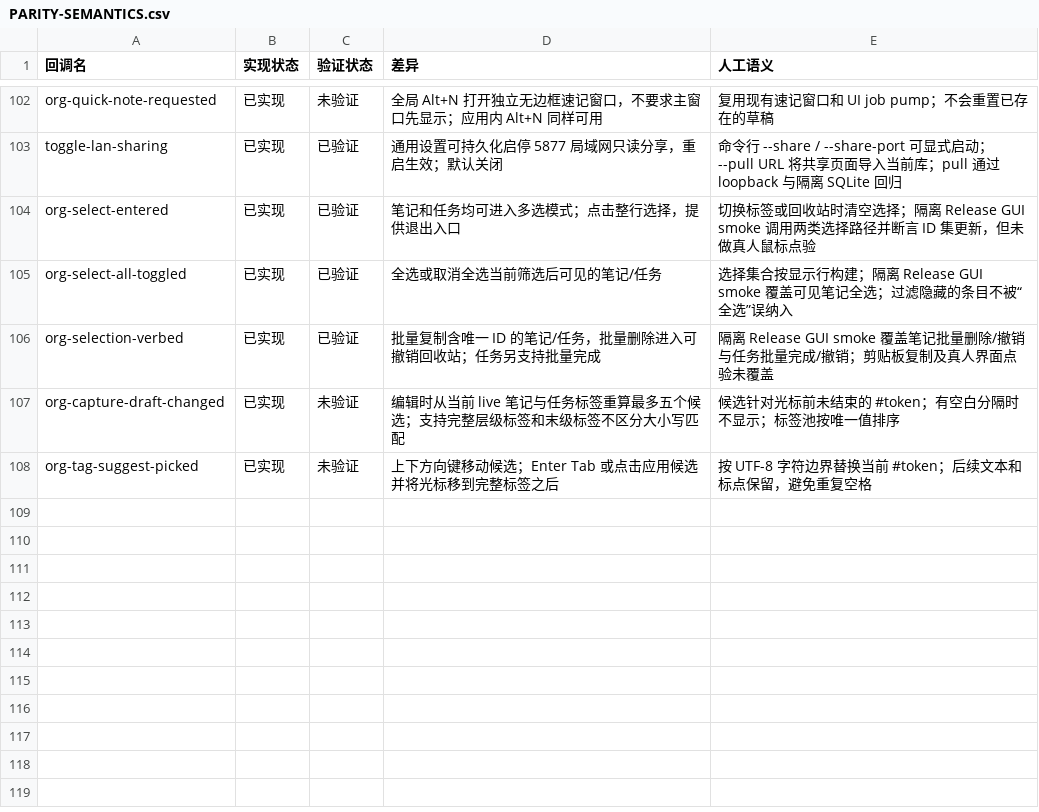
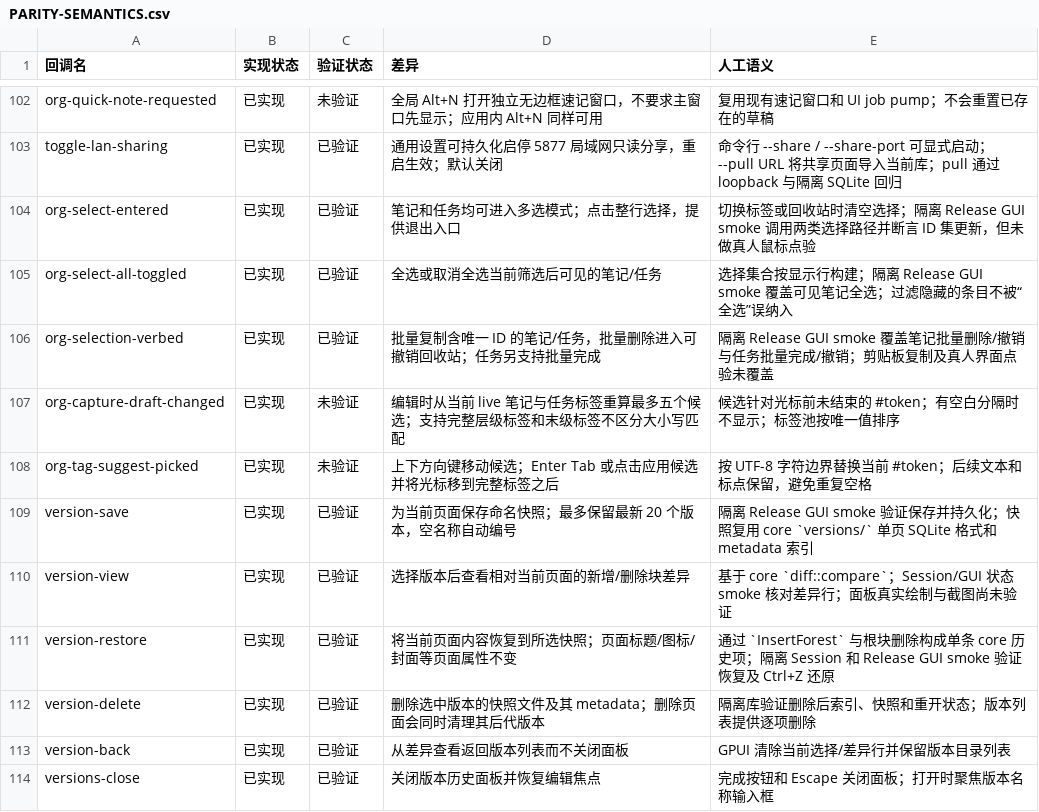
Before and after one commit to PT123123/quire-gpui, a CSV file: docs/PARITY-SEMANTICS.csv, drawn as a sheet; only a part is shown, gaps mark what is left out; the diff names each change by its address in the sheet, - before the commit and + after, or states it on an @@ line.

Commit message:
Add named page version history

```diff
--- a/docs/PARITY-SEMANTICS.csv
+++ b/docs/PARITY-SEMANTICS.csv
+row 109: version-save | 已实现 | 已验证 | 为当前页面保存命名快照；最多保留最新 20 个版本，空名称自动编号 | 隔离 Release GUI smoke 验证保存并持久化；快照复用 core `versions/` 单页 SQLite 格式和 metadata 索引
+row 110: version-view | 已实现 | 已验证 | 选择版本后查看相对当前页面的新增/删除块差异 | 基于 core `diff::compare`；Session/GUI 状态 smoke 核对差异行；面板真实绘制与截图尚未验证
+row 111: version-restore | 已实现 | 已验证 | 将当前页面内容恢复到所选快照；页面标题/图标/封面等页面属性不变 | 通过 `InsertForest` 与根块删除构成单条 core 历史项；隔离 Session 和 Release GUI smoke 验证恢复及 Ctrl+Z 还原
+row 112: version-delete | 已实现 | 已验证 | 删除选中版本的快照文件及其 metadata；删除页面会同时清理其后代版本 | 隔离库验证删除后索引、快照和重开状态；版本列表提供逐项删除
+row 113: version-back | 已实现 | 已验证 | 从差异查看返回版本列表而不关闭面板 | GPUI 清除当前选择/差异行并保留版本目录列表
+row 114: versions-close | 已实现 | 已验证 | 关闭版本历史面板并恢复编辑焦点 | 完成按钮和 Escape 关闭面板；打开时聚焦版本名称输入框
```
Also changed, not shown: docs/PARITY.csv, 4 other files.
